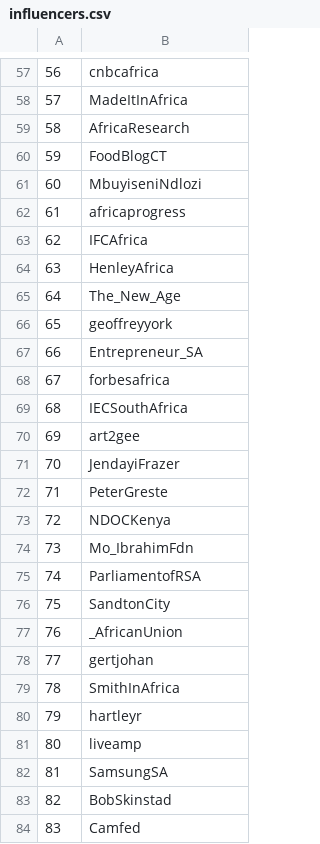
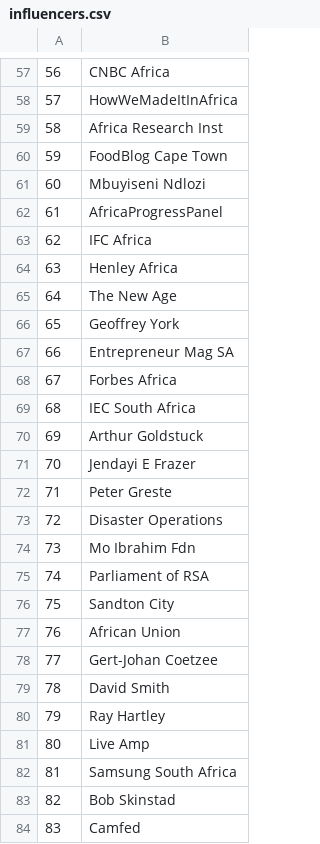
Before and after one commit to kenmbelenzi/webscraper, a CSV file: influencers.csv, drawn as a sheet; only a part is shown, gaps mark what is left out; the diff covers the shown part only; the diff names each change by its address in the sheet, - before the commit and + after, or states it on an @@ line.

```diff
--- a/influencers.csv
+++ b/influencers.csv
-B57: cnbcafrica
+B57: CNBC Africa
-B58: MadeItInAfrica
+B58: HowWeMadeItInAfrica
-B59: AfricaResearch
+B59: Africa Research Inst
-B60: FoodBlogCT
+B60: FoodBlog Cape Town
-B61: MbuyiseniNdlozi
+B61: Mbuyiseni Ndlozi
-B62: africaprogress
+B62: AfricaProgressPanel
-B63: IFCAfrica
+B63: IFC Africa
-B64: HenleyAfrica
+B64: Henley Africa
-B65: The_New_Age
+B65: The New Age
-B66: geoffreyyork
+B66: Geoffrey York
-B67: Entrepreneur_SA
+B67: Entrepreneur Mag SA
-B68: forbesafrica
+B68: Forbes Africa
-B69: IECSouthAfrica
+B69: IEC South Africa
-B70: art2gee
+B70: Arthur Goldstuck
-B71: JendayiFrazer
+B71: Jendayi E Frazer
-B72: PeterGreste
+B72: Peter Greste
-B73: NDOCKenya
+B73: Disaster Operations
-B74: Mo_IbrahimFdn
+B74: Mo Ibrahim Fdn
-B75: ParliamentofRSA
+B75: Parliament of RSA
-B76: SandtonCity
+B76: Sandton City
-B77: _AfricanUnion
+B77: African Union
-B78: gertjohan
+B78: Gert-Johan Coetzee
-B79: SmithInAfrica
+B79: David Smith
-B80: hartleyr
+B80: Ray Hartley
-B81: liveamp
+B81: Live Amp
-B82: SamsungSA
+B82: Samsung South Africa
-B83: BobSkinstad
+B83: Bob Skinstad
```
Also changed, not shown: 6 added rows, 63 edited cells and row numbers in column A elsewhere in this file, 1 other file.
